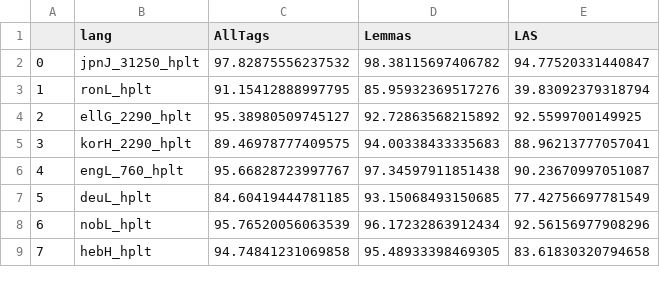
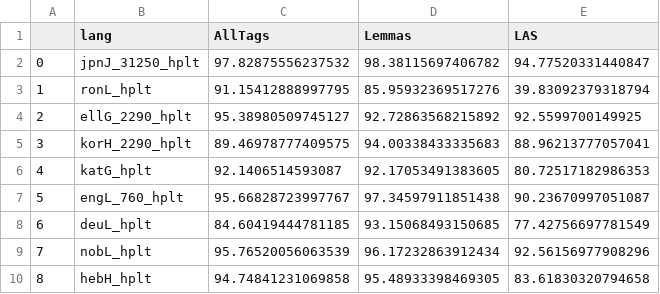
Before and after one commit to hplt-project/HPLT-WP4, a CSV file: evaluation/ud/results.csv, drawn as a sheet; only a part is shown; addresses are those after the commit; the diff names each change by its address in the sheet, - before the commit and + after, or states it on an @@ line.

```diff
--- a/evaluation/ud/results.csv
+++ b/evaluation/ud/results.csv
+row 6: 4 | katG_hplt | 92.1406514593087 | 92.17053491383605 | 80.72517182986353
@@ column A renumbered from row 7 down @@
```
Also changed, not shown: evaluation/ner/ner_results.tsv.
